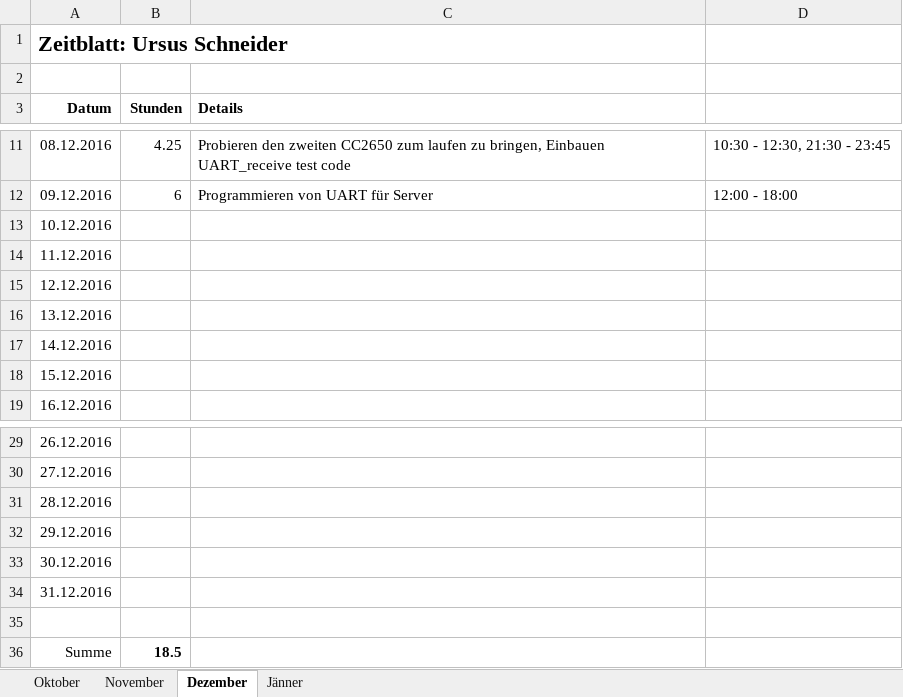
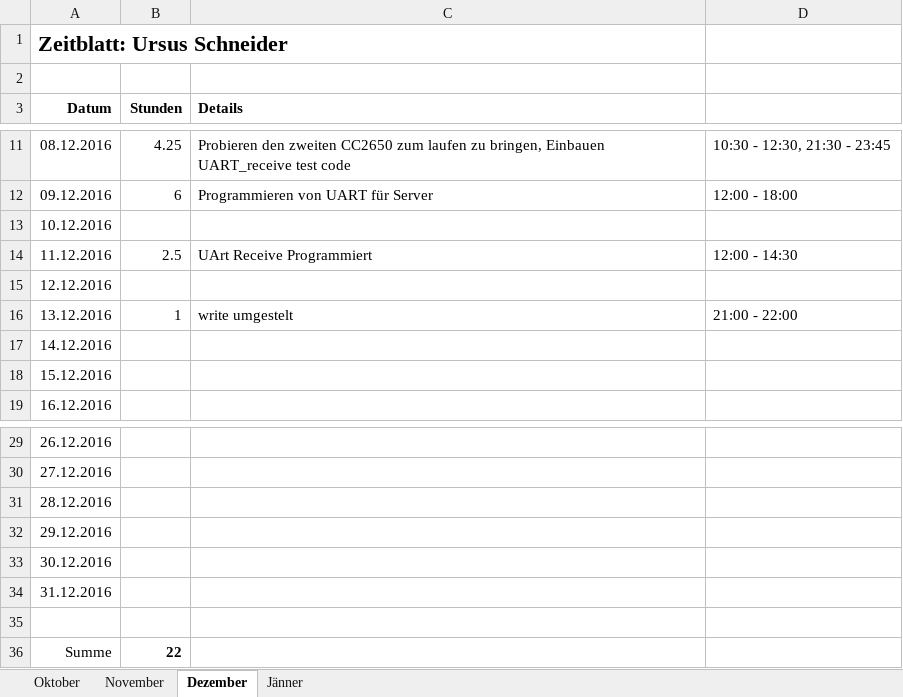
Before and after one commit to ChangeTheCode/AlienHacky, an Excel workbook: Zeitblaetter/Ursus Schneider.xlsx, sheet Dezember, drawn as a sheet; only a part is shown, gaps mark what is left out; values as stored, in another font and other column widths than the file's, no borders; the diff names each change by its address in the sheet, - before the commit and + after, or states it on an @@ line.

Commit message:
Zeitblatt

```diff
--- a/Zeitblaetter/Ursus Schneider.xlsx (sheet Dezember)
+++ b/Zeitblaetter/Ursus Schneider.xlsx (sheet Dezember)
-B14 (Stunden): (empty)
+B14 (Stunden): 2.5
-C14 (Details): (empty)
+C14 (Details): UArt Receive Programmiert
-D14: (empty)
+D14: 12:00 - 14:30
-B16 (Stunden): (empty)
+B16 (Stunden): 1
-C16 (Details): (empty)
+C16 (Details): write umgestelt
-D16: (empty)
+D16: 21:00 - 22:00
-B36 (Stunden): 18.5
+B36 (Stunden): 22
```
